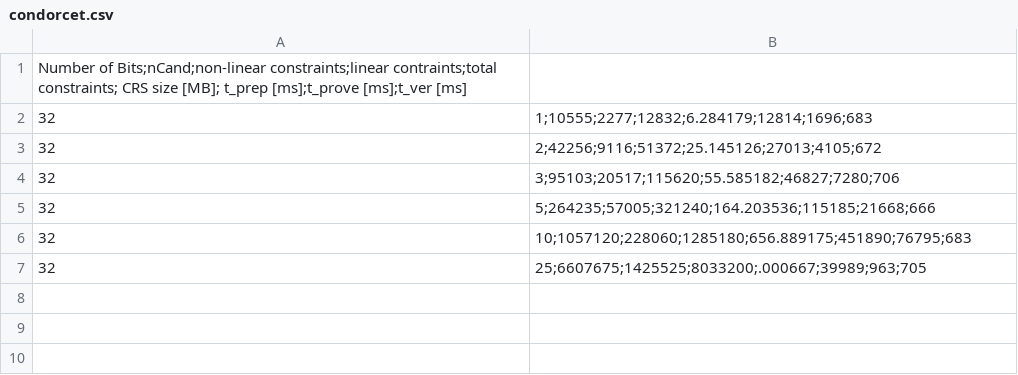
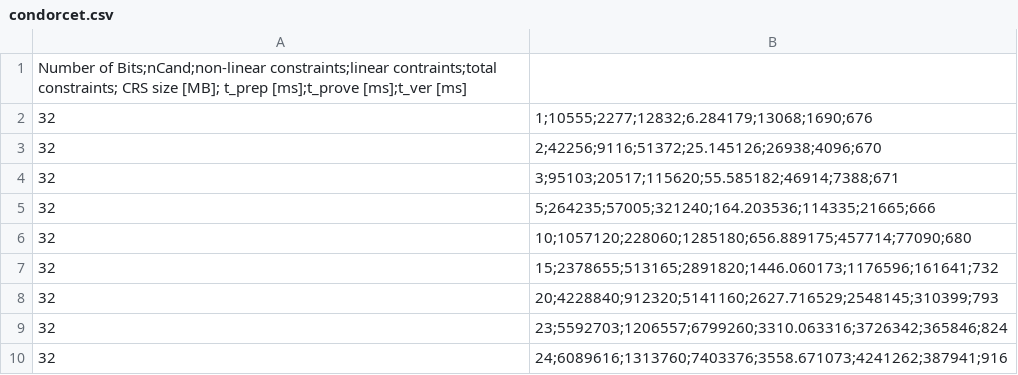
Before and after one commit to Sandbox47/upgraded-ballotsnarks, a CSV file: src/benchmarks/results/combined/condorcet.csv, drawn as a sheet.

```diff
--- a/src/benchmarks/results/combined/condorcet.csv
+++ b/src/benchmarks/results/combined/condorcet.csv
@@ -1,7 +1,10 @@
 Number of Bits;nCand;non-linear constraints;linear contraints;total constraints; CRS size [MB]; t_prep [ms];t_prove [ms];t_ver [ms]
-32,1;10555;2277;12832;6.284179;12814;1696;683
-32,2;42256;9116;51372;25.145126;27013;4105;672
-32,3;95103;20517;115620;55.585182;46827;7280;706
-32,5;264235;57005;321240;164.203536;115185;21668;666
-32,10;1057120;228060;1285180;656.889175;451890;76795;683
-32,25;6607675;1425525;8033200;.000667;39989;963;705
+32,1;10555;2277;12832;6.284179;13068;1690;676
+32,2;42256;9116;51372;25.145126;26938;4096;670
+32,3;95103;20517;115620;55.585182;46914;7388;671
+32,5;264235;57005;321240;164.203536;114335;21665;666
+32,10;1057120;228060;1285180;656.889175;457714;77090;680
+32,15;2378655;513165;2891820;1446.060173;1176596;161641;732
+32,20;4228840;912320;5141160;2627.716529;2548145;310399;793
+32,23;5592703;1206557;6799260;3310.063316;3726342;365846;824
+32,24;6089616;1313760;7403376;3558.671073;4241262;387941;916
```
Also changed, not shown: src/benchmarks/results/combined/bordaTournamentStyle.csv, src/benchmarks/results/combined/lineVote.csv, 12 other files.
